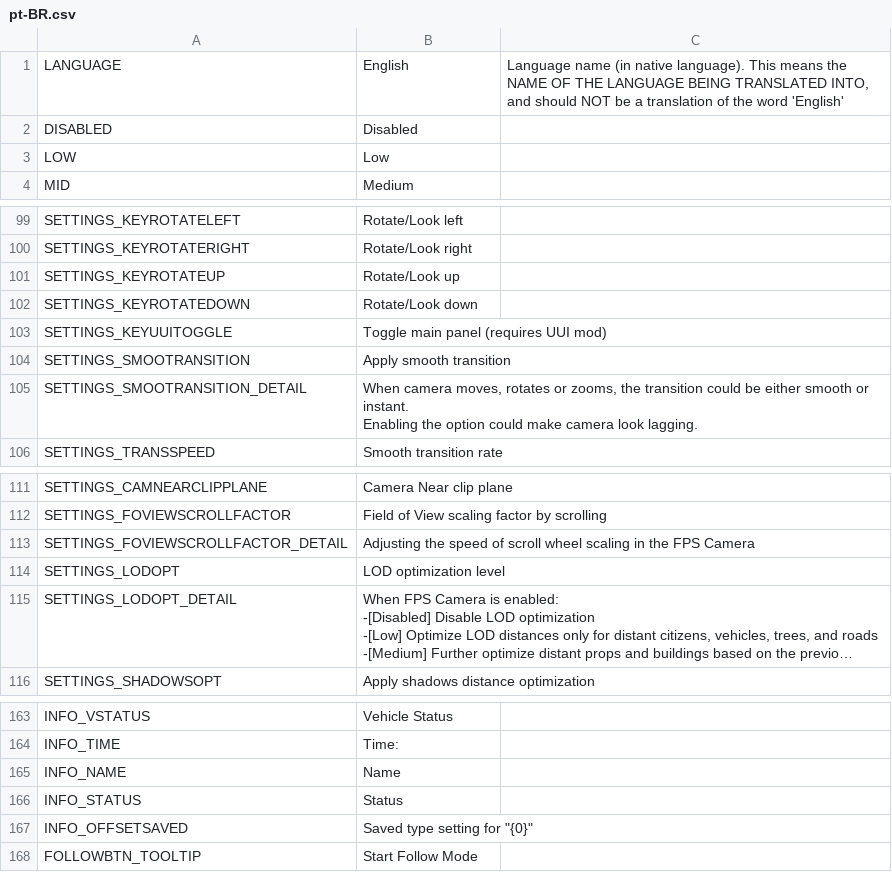
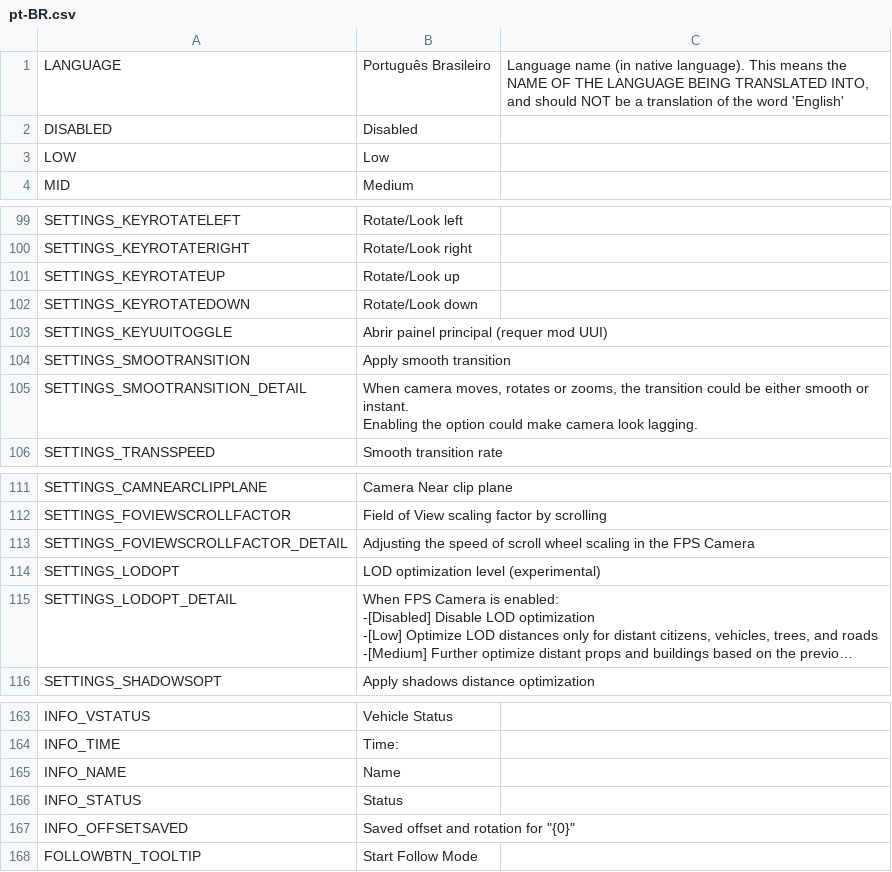
Before and after one commit to will258012/FPSCamera-Continued, a CSV file: FPSCamera/Translations/pt-BR.csv, drawn as a sheet; only a part is shown, gaps mark what is left out; long unchanged cells end in …; the diff covers the shown part only; the diff names each change by its address in the sheet, - before the commit and + after, or states it on an @@ line.

Commit message:
New translations en-en.csv (Portuguese, Brazilian)

```diff
--- a/FPSCamera/Translations/pt-BR.csv
+++ b/FPSCamera/Translations/pt-BR.csv
-B1: English
+B1: Português Brasileiro
-B103: Toggle main panel (requires UUI mod)
+B103: Abrir painel principal (requer mod UUI)
-B114: LOD optimization level
+B114: LOD optimization level (experimental)
-B167: Saved type setting for "{0}"
+B167: Saved offset and rotation for "{0}"
```
Also changed, not shown: 13 edited cells elsewhere in this file.
